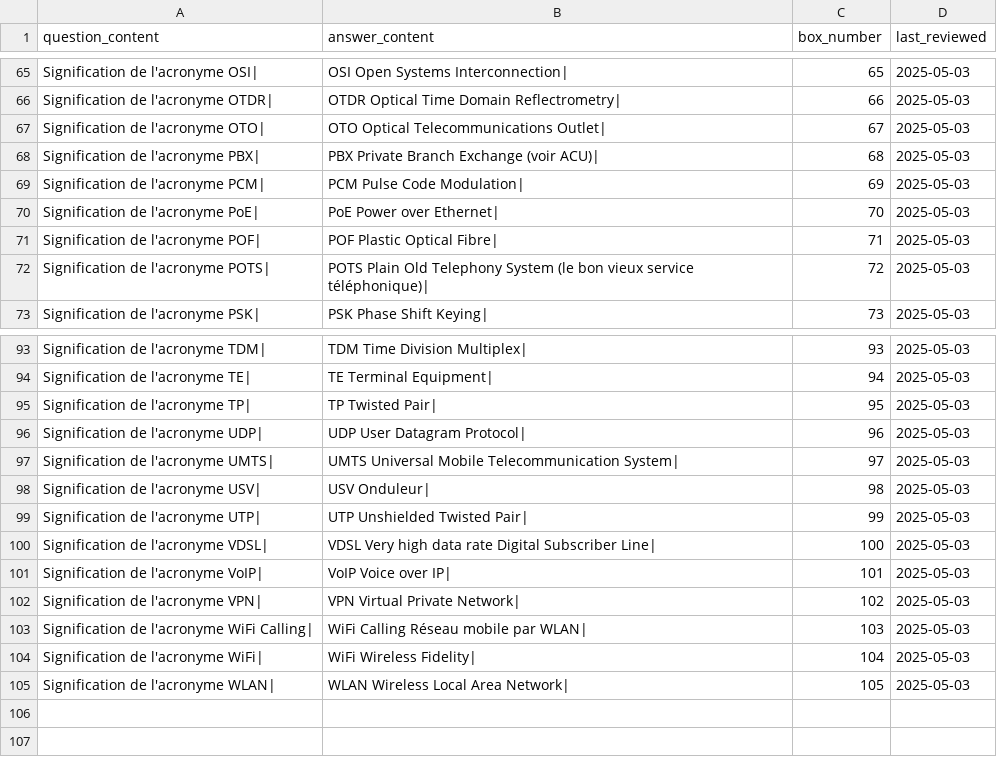
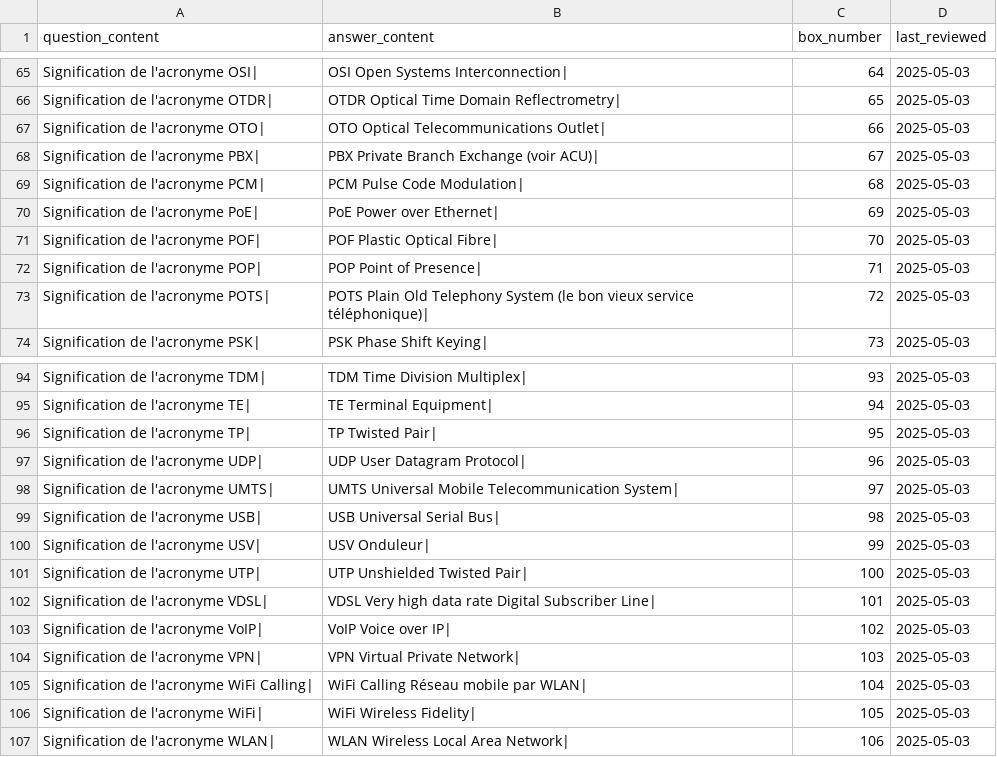
Before and after one commit to leithd1/cfcrevision, a CSV file: docs/flashcards_TC_ACCRONYMES.csv, drawn as a sheet; only a part is shown, gaps mark what is left out; the diff covers the shown part only.

```diff
--- a/docs/flashcards_TC_ACCRONYMES.csv
+++ b/docs/flashcards_TC_ACCRONYMES.csv
@@ -65,8 +65,9 @@ question_content,answer_content,box_number,last_reviewed
-"Signification de l'acronyme OSI|","OSI Open Systems Interconnection|",65,2025-05-03
-"Signification de l'acronyme OTDR|","OTDR Optical Time Domain Reflectrometry|",66,2025-05-03
-"Signification de l'acronyme OTO|","OTO Optical Telecommunications Outlet|",67,2025-05-03
-"Signification de l'acronyme PBX|","PBX Private Branch Exchange (voir ACU)|",68,2025-05-03
-"Signification de l'acronyme PCM|","PCM Pulse Code Modulation|",69,2025-05-03
-"Signification de l'acronyme PoE|","PoE Power over Ethernet|",70,2025-05-03
-"Signification de l'acronyme POF|","POF Plastic Optical Fibre|",71,2025-05-03
+"Signification de l'acronyme OSI|","OSI Open Systems Interconnection|",64,2025-05-03
+"Signification de l'acronyme OTDR|","OTDR Optical Time Domain Reflectrometry|",65,2025-05-03
+"Signification de l'acronyme OTO|","OTO Optical Telecommunications Outlet|",66,2025-05-03
+"Signification de l'acronyme PBX|","PBX Private Branch Exchange (voir ACU)|",67,2025-05-03
+"Signification de l'acronyme PCM|","PCM Pulse Code Modulation|",68,2025-05-03
+"Signification de l'acronyme PoE|","PoE Power over Ethernet|",69,2025-05-03
+"Signification de l'acronyme POF|","POF Plastic Optical Fibre|",70,2025-05-03
+"Signification de l'acronyme POP|","POP Point of Presence|",71,2025-05-03
 "Signification de l'acronyme POTS|","POTS Plain Old Telephony System (le bon vieux service téléphonique)|",72,2025-05-03
@@ -97,9 +98,10 @@ question_content,answer_content,box_number,last_reviewed
 "Signification de l'acronyme UMTS|","UMTS Universal Mobile Telecommunication System|",97,2025-05-03
-"Signification de l'acronyme USV|","USV Onduleur|",98,2025-05-03
-"Signification de l'acronyme UTP|","UTP Unshielded Twisted Pair|",99,2025-05-03
-"Signification de l'acronyme VDSL|","VDSL Very high data rate Digital Subscriber Line|",100,2025-05-03
-"Signification de l'acronyme VoIP|","VoIP Voice over IP|",101,2025-05-03
-"Signification de l'acronyme VPN|","VPN Virtual Private Network|",102,2025-05-03
-"Signification de l'acronyme WiFi Calling|","WiFi Calling Réseau mobile par WLAN|",103,2025-05-03
-"Signification de l'acronyme WiFi|","WiFi Wireless Fidelity|",104,2025-05-03
-"Signification de l'acronyme WLAN|","WLAN Wireless Local Area Network|",105,2025-05-03
+"Signification de l'acronyme USB|","USB Universal Serial Bus|",98,2025-05-03
+"Signification de l'acronyme USV|","USV Onduleur|",99,2025-05-03
+"Signification de l'acronyme UTP|","UTP Unshielded Twisted Pair|",100,2025-05-03
+"Signification de l'acronyme VDSL|","VDSL Very high data rate Digital Subscriber Line|",101,2025-05-03
+"Signification de l'acronyme VoIP|","VoIP Voice over IP|",102,2025-05-03
+"Signification de l'acronyme VPN|","VPN Virtual Private Network|",103,2025-05-03
+"Signification de l'acronyme WiFi Calling|","WiFi Calling Réseau mobile par WLAN|",104,2025-05-03
+"Signification de l'acronyme WiFi|","WiFi Wireless Fidelity|",105,2025-05-03
+"Signification de l'acronyme WLAN|","WLAN Wireless Local Area Network|",106,2025-05-03
```
Also changed, not shown: 3 added rows, 3 removed rows and 48 edited cells elsewhere in this file.
